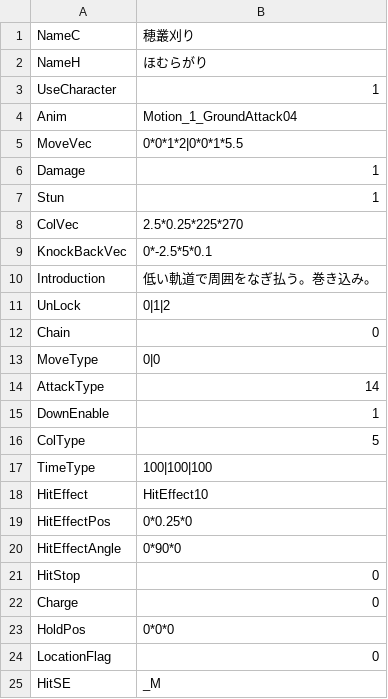
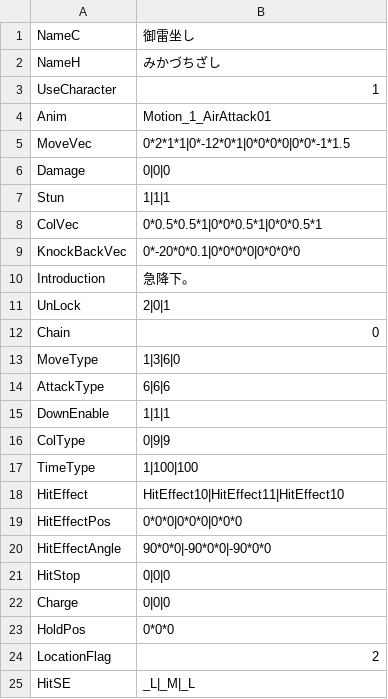
Before and after one commit to vinvinvidal/Project00, a CSV file: Project/Assets/Resources/csv/Arts/Arts105.csv, drawn as a sheet.

```diff
--- a/Project/Assets/Resources/csv/Arts/Arts105.csv
+++ b/Project/Assets/Resources/csv/Arts/Arts105.csv
@@ -1,25 +1,25 @@
-NameC,穂叢刈り
-NameH,ほむらがり
+NameC,御雷坐し
+NameH,みかづちざし
 UseCharacter,1
-Anim,Motion_1_GroundAttack04
-MoveVec,0*0*1*2|0*0*1*5.5
-Damage,1
-Stun,1
-ColVec,2.5*0.25*225*270
-KnockBackVec,0*-2.5*5*0.1
-Introduction,低い軌道で周囲をなぎ払う。巻き込み。
-UnLock,0|1|2
+Anim,Motion_1_AirAttack01
+MoveVec,0*2*1*1|0*-12*0*1|0*0*0*0|0*0*-1*1.5
+Damage,0|0|0
+Stun,1|1|1
+ColVec,0*0.5*0.5*1|0*0*0.5*1|0*0*0.5*1
+KnockBackVec,0*-20*0*0.1|0*0*0*0|0*0*0*0
+Introduction,急降下。
+UnLock,2|0|1
 Chain,0
-MoveType,0|0
-AttackType,14
-DownEnable,1
-ColType,5
-TimeType,100|100|100
-HitEffect,HitEffect10
-HitEffectPos,0*0.25*0
-HitEffectAngle,0*90*0
-HitStop,0
-Charge,0
+MoveType,1|3|6|0
+AttackType,6|6|6
+DownEnable,1|1|1
+ColType,0|9|9
+TimeType,1|100|100
+HitEffect,HitEffect10|HitEffect11|HitEffect10
+HitEffectPos,0*0*0|0*0*0|0*0*0
+HitEffectAngle,90*0*0|-90*0*0|-90*0*0
+HitStop,0|0|0
+Charge,0|0|0
 HoldPos,0*0*0
-LocationFlag,0
-HitSE,_M
+LocationFlag,2
+HitSE,_L|_M|_L
```
Also changed, not shown: 48 other files.
